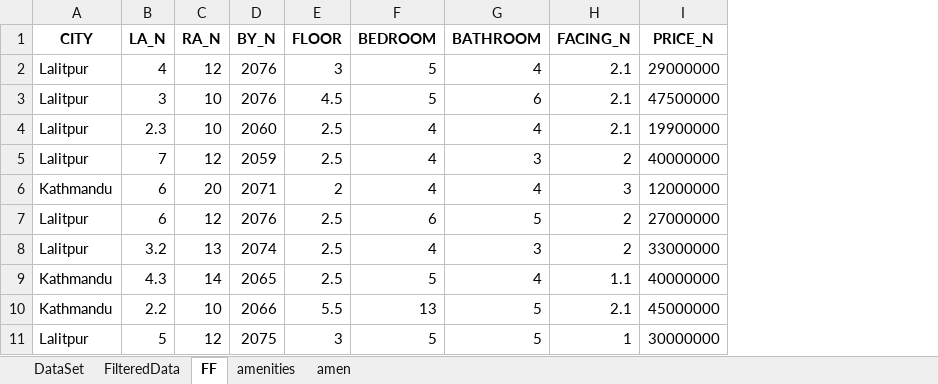
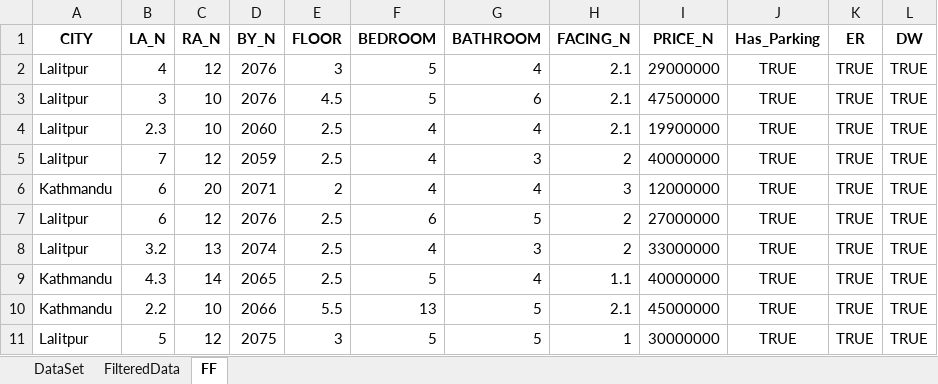
Before and after one commit to shashwatkhadka/HPP, an Excel workbook: Data/DataSet.xlsx, sheet FF, drawn as a sheet; only a part is shown; values as stored, in another font and other column widths than the file's, no borders; the diff names each change by its address in the sheet, - before the commit and + after, or states it on an @@ line.

Commit message:
Updated Amenities(T/F), combined in one single sheet

```diff
--- a/Data/DataSet.xlsx (sheet FF)
+++ b/Data/DataSet.xlsx (sheet FF)
-sheet tab: amenities
-sheet tab: amen
+column J (Has_Parking), rows 2-11: all TRUE
+column K (ER), rows 2-11: all TRUE
+column L (DW), rows 2-11: all TRUE
```
Also changed, not shown: sheet FilteredData, 2 other files.
